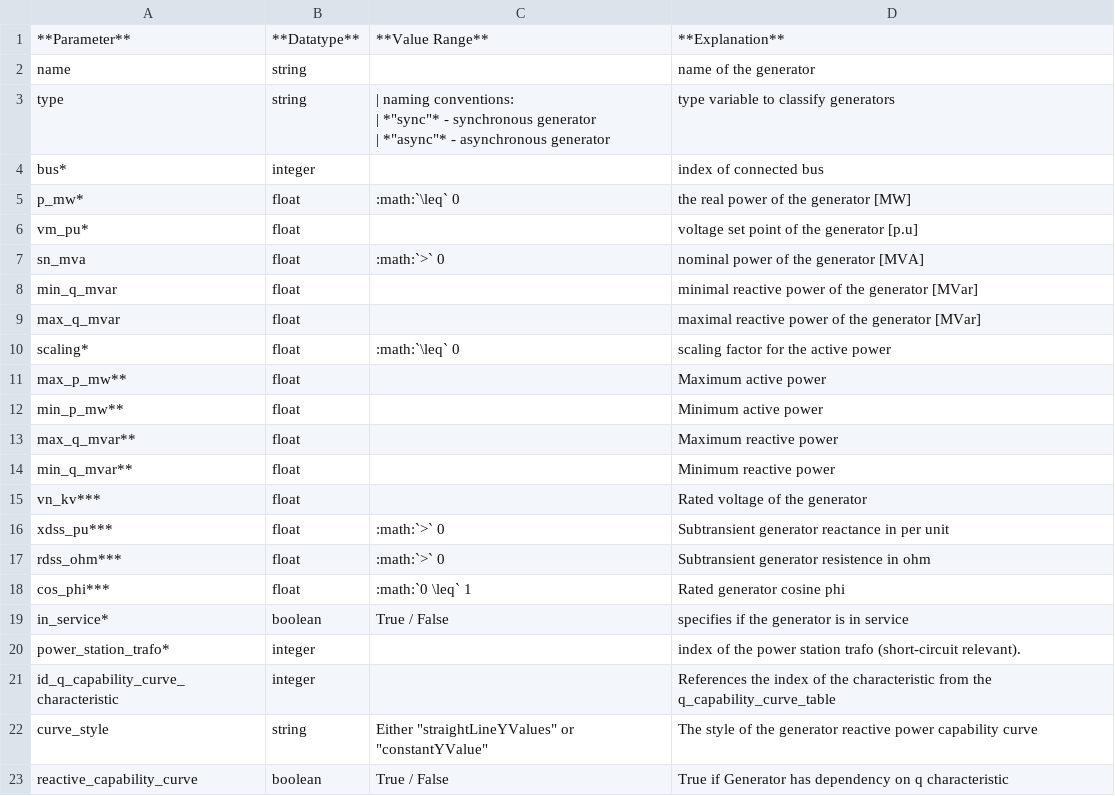
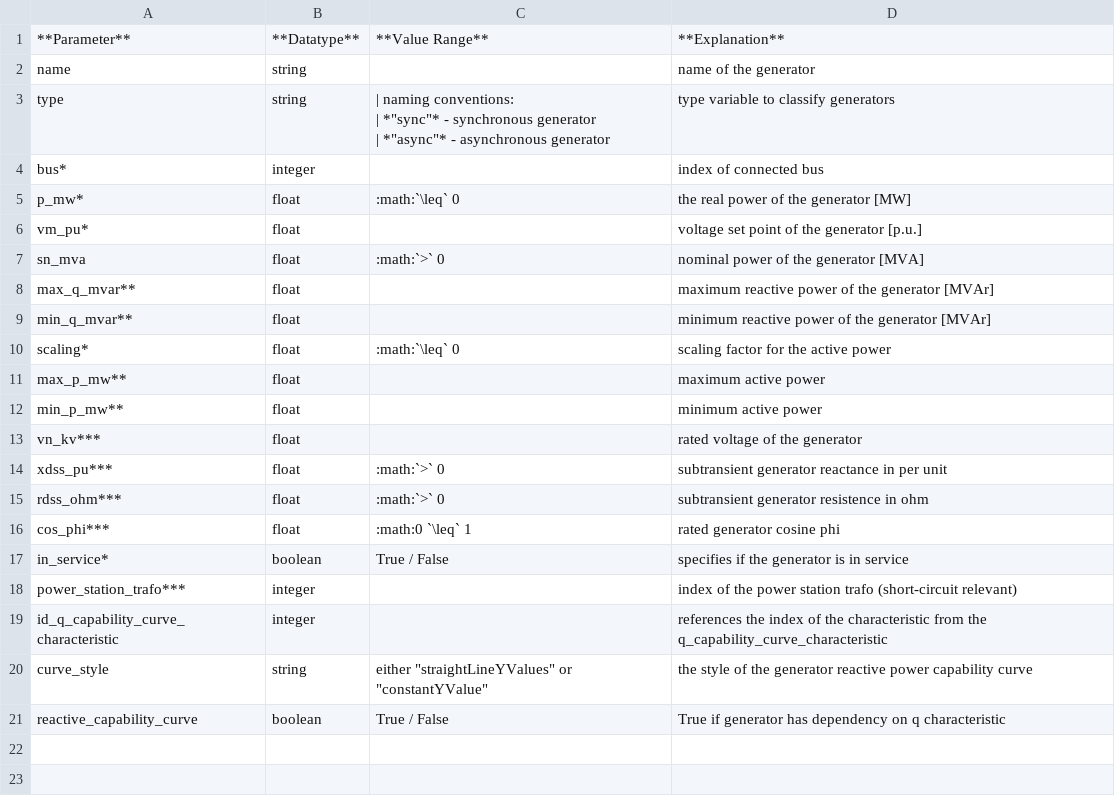
Before and after one commit to JakobKirschner/pandapower, a CSV file: doc/elements/gen_par.csv, drawn as a sheet.

```diff
--- a/doc/elements/gen_par.csv
+++ b/doc/elements/gen_par.csv
@@ -8,19 +8,17 @@ bus*;integer;;index of connected bus
 p_mw*;float;:math:`\leq` 0;the real power of the generator [MW]
-vm_pu*;float;;voltage set point of the generator [p.u]
+vm_pu*;float;;voltage set point of the generator [p.u.]
 sn_mva;float;:math:`>` 0;nominal power of the generator [MVA]
-min_q_mvar;float;;minimal reactive power of the generator [MVar]
-max_q_mvar;float;;maximal reactive power of the generator [MVar]
+max_q_mvar**;float;;maximum reactive power of the generator [MVAr]
+min_q_mvar**;float;;minimum reactive power of the generator [MVAr]
 scaling*;float;:math:`\leq` 0;scaling factor for the active power
-max_p_mw**;float;;Maximum active power
-min_p_mw**;float;;Minimum active power
-max_q_mvar**;float;;Maximum reactive power
-min_q_mvar**;float;;Minimum reactive power
-vn_kv***;float;;Rated voltage of the generator
-xdss_pu***;float;:math:`>` 0;Subtransient generator reactance in per unit
-rdss_ohm***;float;:math:`>` 0;Subtransient generator resistence in ohm
-cos_phi***;float;:math:`0 \leq` 1;Rated generator cosine phi
+max_p_mw**;float;;maximum active power
+min_p_mw**;float;;minimum active power
+vn_kv***;float;;rated voltage of the generator
+xdss_pu***;float;:math:`>` 0;subtransient generator reactance in per unit
+rdss_ohm***;float;:math:`>` 0;subtransient generator resistence in ohm
+cos_phi***;float;:math:0 `\leq` 1;rated generator cosine phi
 in_service*;boolean;True / False;specifies if the generator is in service
-power_station_trafo*;integer;;index of the power station trafo (short-circuit relevant).
-id_q_capability_curve_characteristic;integer;;References the index of the characteristic from the q_capability_curve_table
-curve_style;string;Either "straightLineYValues" or "constantYValue";The style of the generator reactive power capability curve
-reactive_capability_curve;boolean;True / False;True if Generator has dependency on q characteristic
+power_station_trafo***;integer;;index of the power station trafo (short-circuit relevant)
+id_q_capability_curve_characteristic;integer;;references the index of the characteristic from the q_capability_curve_characteristic
+curve_style;string;either "straightLineYValues" or "constantYValue";the style of the generator reactive power capability curve
+reactive_capability_curve;boolean;True / False;True if generator has dependency on q characteristic
```
Also changed, not shown: doc/elements/sgen_par.csv, 5 other files.
